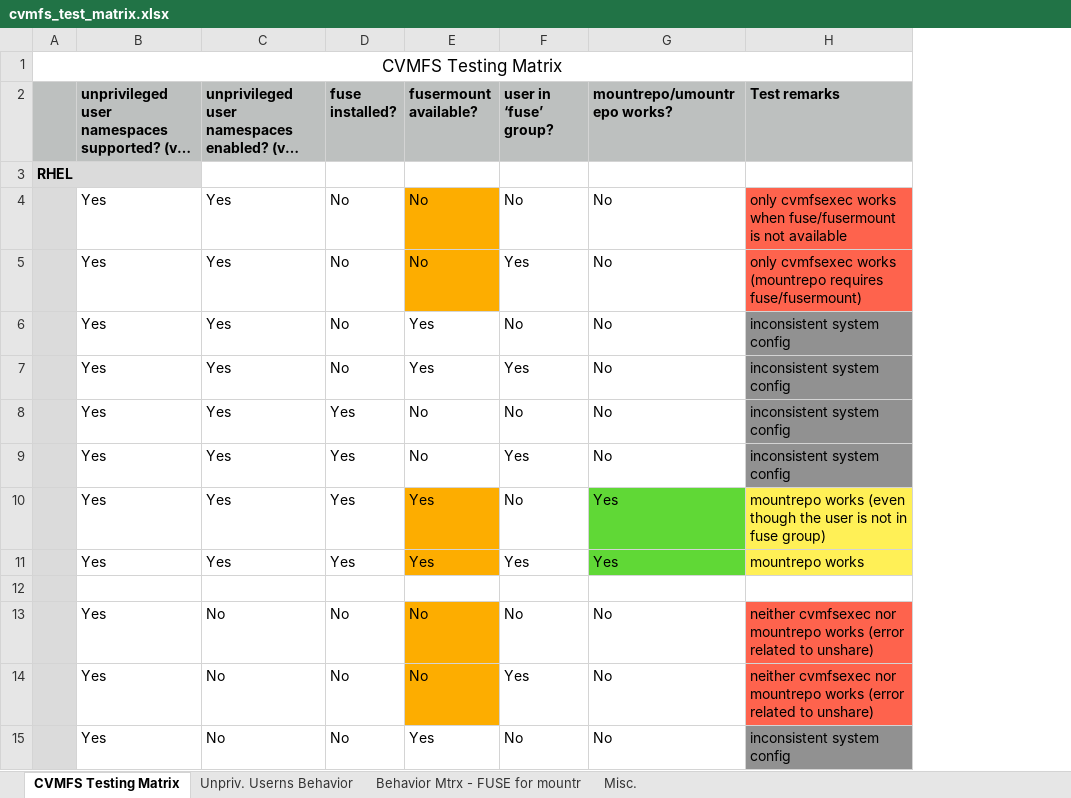
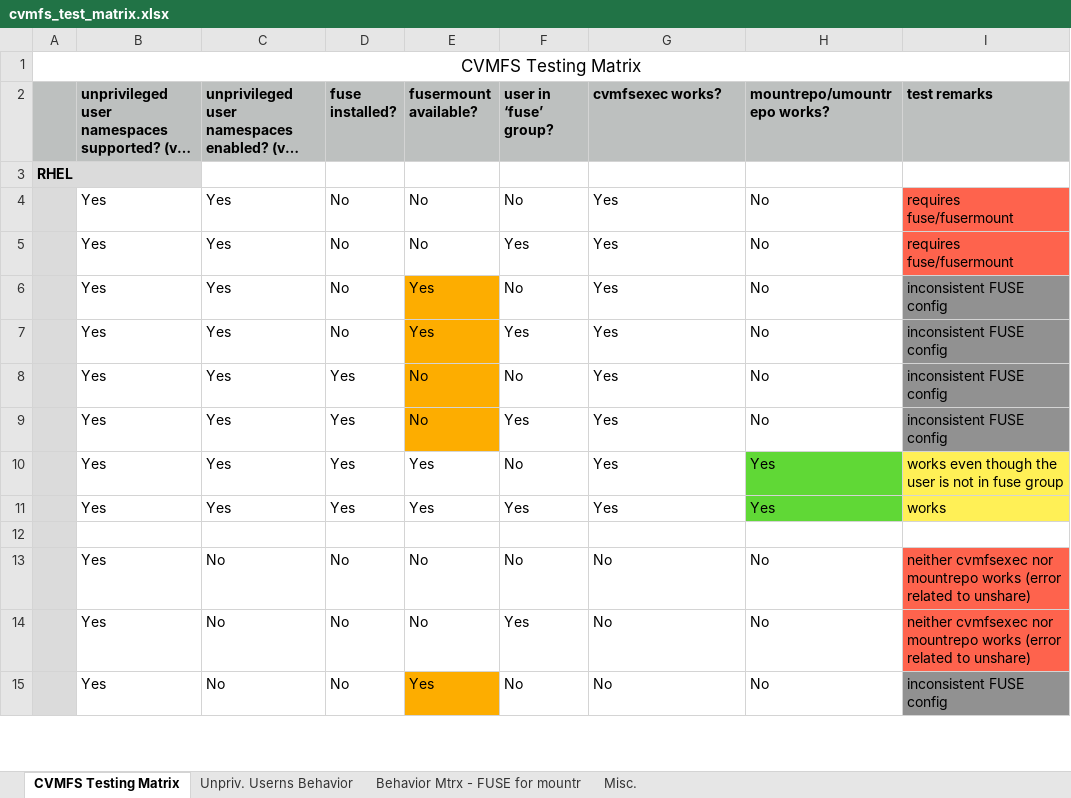
Before and after one commit to namrathaurs/gwms-cvmfs, an Excel workbook: cvmfs_test_matrix.xlsx, sheet CVMFS Testing Matrix, drawn as a sheet; only a part is shown; long unchanged cells end in …; values as stored, in another font and other column widths than the file's, no borders; addresses are those after the commit; the diff covers the shown part only; the diff names each change by its address in the sheet, - before the commit and + after, or states it on an @@ line.

Commit message:
Add files via upload
updated system behavior for cvmfsexec usage (except for the scenario when unpriv. userns is not supported but enabled)

```diff
--- a/cvmfs_test_matrix.xlsx (sheet CVMFS Testing Matrix)
+++ b/cvmfs_test_matrix.xlsx (sheet CVMFS Testing Matrix)
+column H (mountrepo/umountrepo works?), rows 4-15: No | No | No | No | No | No | Yes | Yes |  | No | No | No
-G2: mountrepo/umountrepo works?
+G2: cvmfsexec works?
-I2: Test remarks
+I2: test remarks
-E4:E5 fill: #FDAD00
+E4:E5 fill: none
-G4:G9 (cvmfsexec works?): No
+G4:G9 (cvmfsexec works?): Yes
-I4 (test remarks): only cvmfsexec works when fuse/fusermount is not available
+I4 (test remarks): requires fuse/fusermount
-I5 (test remarks): only cvmfsexec works (mountrepo requires fuse/fusermount)
+I5 (test remarks): requires fuse/fusermount
-E6:E9 fill: none
+E6:E9 fill: #FDAD00
-I6:I9 (test remarks): inconsistent system config
+I6:I9 (test remarks): inconsistent FUSE config
-E10:E11 fill: #FDAD00
+E10:E11 fill: none
-G10:G11 fill: #60D836
+G10:G11 fill: none
-I10 (test remarks): mountrepo works (even though the user is not in fuse group)
+I10 (test remarks): works even though the user is not in fuse group
-I11 (test remarks): mountrepo works
+I11 (test remarks): works
-E13:E14 fill: #FDAD00
+E13:E14 fill: none
-E15 fill: none
+E15 fill: #FDAD00
-I15 (test remarks): inconsistent system config
+I15 (test remarks): inconsistent FUSE config
```
Also changed, not shown: 24 edited cells and cell formats elsewhere in this sheet.
